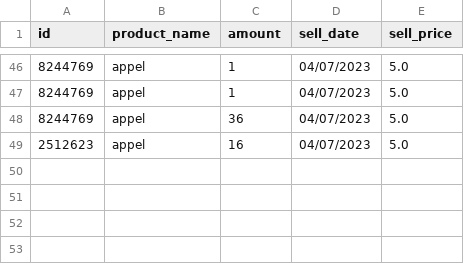
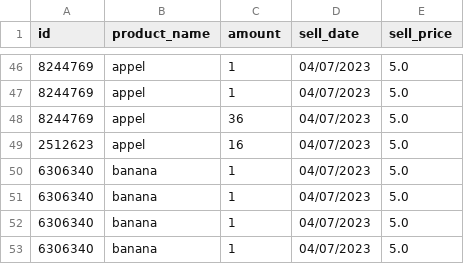
Before and after one commit to BADijkman/Super_Py, a CSV file: csv/sold.csv, drawn as a sheet; only a part is shown, gaps mark what is left out.

```diff
--- a/csv/sold.csv
+++ b/csv/sold.csv
@@ -49 +49,5 @@ id,product_name,amount,sell_date,sell_price
 2512623,appel,16,04/07/2023,5.0
+6306340,banana,1,04/07/2023,5.0
+6306340,banana,1,04/07/2023,5.0
+6306340,banana,1,04/07/2023,5.0
+6306340,banana,1,04/07/2023,5.0
```
Also changed, not shown: csv/purchase.csv, 2 other files.
